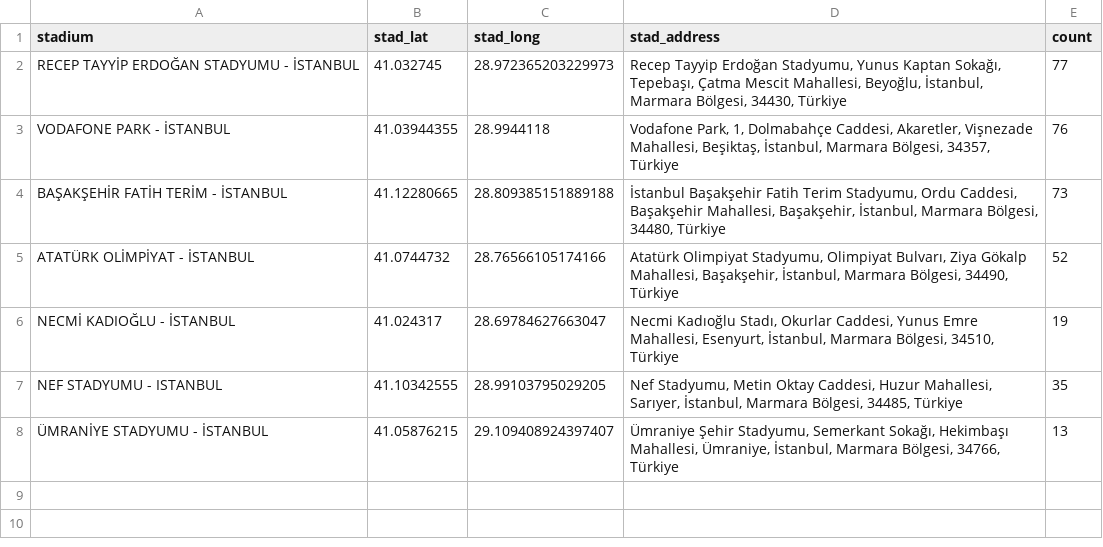
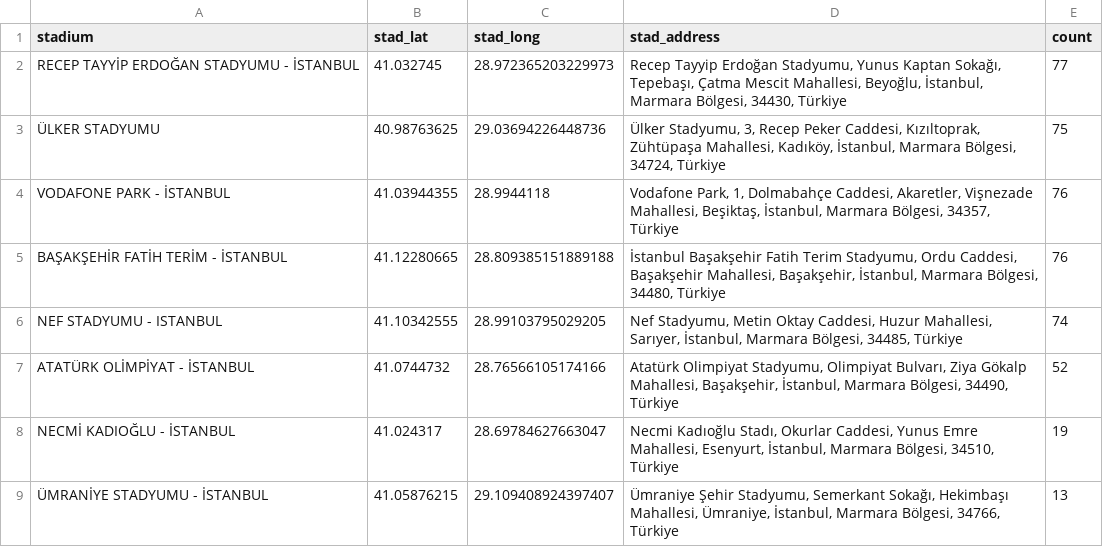
Before and after one commit to rukshar69/istanbul_traffic_density, a CSV file: data/sportevents_per_stadium.csv, drawn as a sheet.

Commit message:
8 stadiums

```diff
--- a/data/sportevents_per_stadium.csv
+++ b/data/sportevents_per_stadium.csv
@@ -2,7 +2,8 @@ stadium,stad_lat,stad_long,stad_address,count
 RECEP TAYYİP ERDOĞAN STADYUMU - İSTANBUL,41.032745,28.972365203229973,"Recep Tayyip Erdoğan Stadyumu, Yunus Kaptan Sokağı, Tepebaşı, Çatma Mescit Mahallesi, Beyoğlu, İstanbul, Marmara Bölgesi, 34430, Türkiye",77
+ÜLKER STADYUMU,40.98763625,29.03694226448736,"Ülker Stadyumu, 3, Recep Peker Caddesi, Kızıltoprak, Zühtüpaşa Mahallesi, Kadıköy, İstanbul, Marmara Bölgesi, 34724, Türkiye",75
 VODAFONE PARK - İSTANBUL,41.03944355,28.9944118,"Vodafone Park, 1, Dolmabahçe Caddesi, Akaretler, Vişnezade Mahallesi, Beşiktaş, İstanbul, Marmara Bölgesi, 34357, Türkiye",76
-BAŞAKŞEHİR FATİH TERİM - İSTANBUL,41.12280665,28.809385151889188,"İstanbul Başakşehir Fatih Terim Stadyumu, Ordu Caddesi, Başakşehir Mahallesi, Başakşehir, İstanbul, Marmara Bölgesi, 34480, Türkiye",73
+BAŞAKŞEHİR FATİH TERİM - İSTANBUL,41.12280665,28.809385151889188,"İstanbul Başakşehir Fatih Terim Stadyumu, Ordu Caddesi, Başakşehir Mahallesi, Başakşehir, İstanbul, Marmara Bölgesi, 34480, Türkiye",76
+NEF STADYUMU - ISTANBUL,41.10342555,28.99103795029205,"Nef Stadyumu, Metin Oktay Caddesi, Huzur Mahallesi, Sarıyer, İstanbul, Marmara Bölgesi, 34485, Türkiye",74
 ATATÜRK OLİMPİYAT - İSTANBUL,41.0744732,28.76566105174166,"Atatürk Olimpiyat Stadyumu, Olimpiyat Bulvarı, Ziya Gökalp Mahallesi, Başakşehir, İstanbul, Marmara Bölgesi, 34490, Türkiye",52
 NECMİ KADIOĞLU - İSTANBUL,41.024317,28.69784627663047,"Necmi Kadıoğlu Stadı, Okurlar Caddesi, Yunus Emre Mahallesi, Esenyurt, İstanbul, Marmara Bölgesi, 34510, Türkiye",19
-NEF STADYUMU - ISTANBUL,41.10342555,28.99103795029205,"Nef Stadyumu, Metin Oktay Caddesi, Huzur Mahallesi, Sarıyer, İstanbul, Marmara Bölgesi, 34485, Türkiye",35
 ÜMRANİYE STADYUMU - İSTANBUL,41.05876215,29.109408924397407,"Ümraniye Şehir Stadyumu, Semerkant Sokağı, Hekimbaşı Mahallesi, Ümraniye, İstanbul, Marmara Bölgesi, 34766, Türkiye",13
```
Also changed, not shown: 2 other files.
